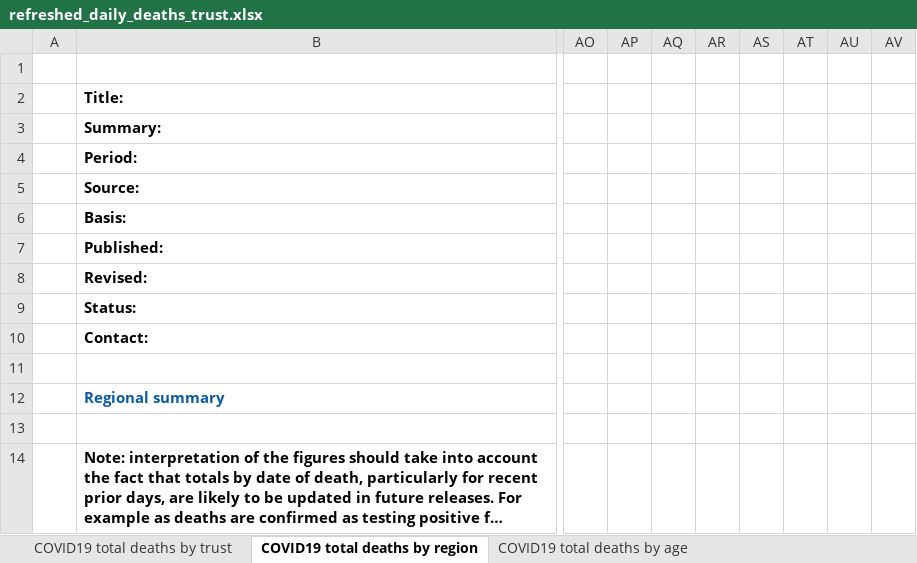
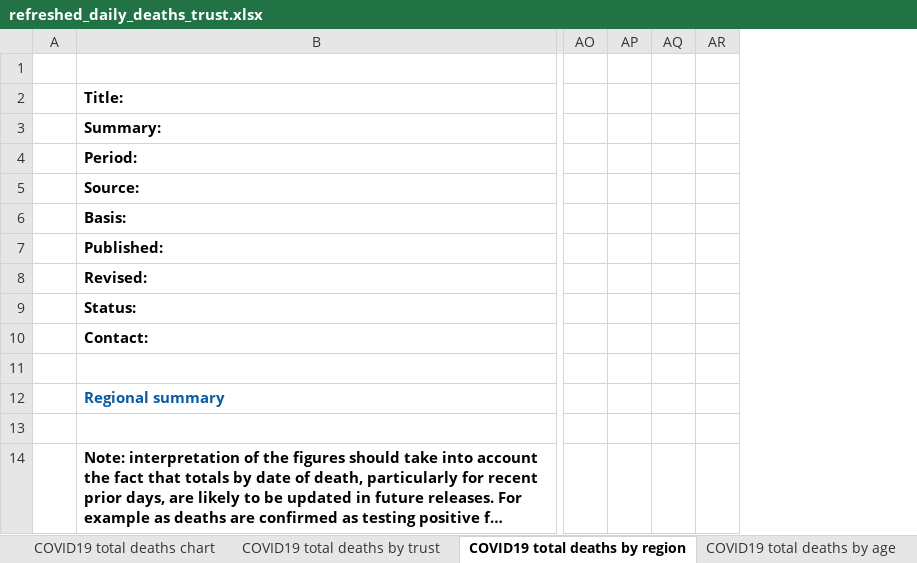
Before and after one commit to psychty/another_covid_repo, an Excel workbook: refreshed_daily_deaths_trust.xlsx, sheet COVID19 total deaths by region, drawn as a sheet; only a part is shown, gaps mark what is left out; long unchanged cells end in …; values as stored, in another font and other column widths than the file's, no borders; removed rows and columns are numbered as before the commit, all else as after; the diff covers the shown part only; the diff names each change by its address in the sheet, - before the commit and + after, or states it on an @@ line.

```diff
--- a/refreshed_daily_deaths_trust.xlsx (sheet COVID19 total deaths by region)
+++ b/refreshed_daily_deaths_trust.xlsx (sheet COVID19 total deaths by region)
+sheet tab: COVID19 total deaths chart
-column AO, empty
-column AP, empty
-column AQ, empty
-column AR, empty
-column AS, empty
-column AT, empty
-column AU, empty
-column AV, empty
+column AO, empty
+column AP, empty
+column AQ, empty
+column AR, empty
```
Also changed, not shown: 14 added columns, 1 removed column and 90 edited cells elsewhere in this sheet, sheet COVID19 total deaths by trust, sheet COVID19 total deaths by age, other sheet tabs, charts or pictures, 2 other files.
